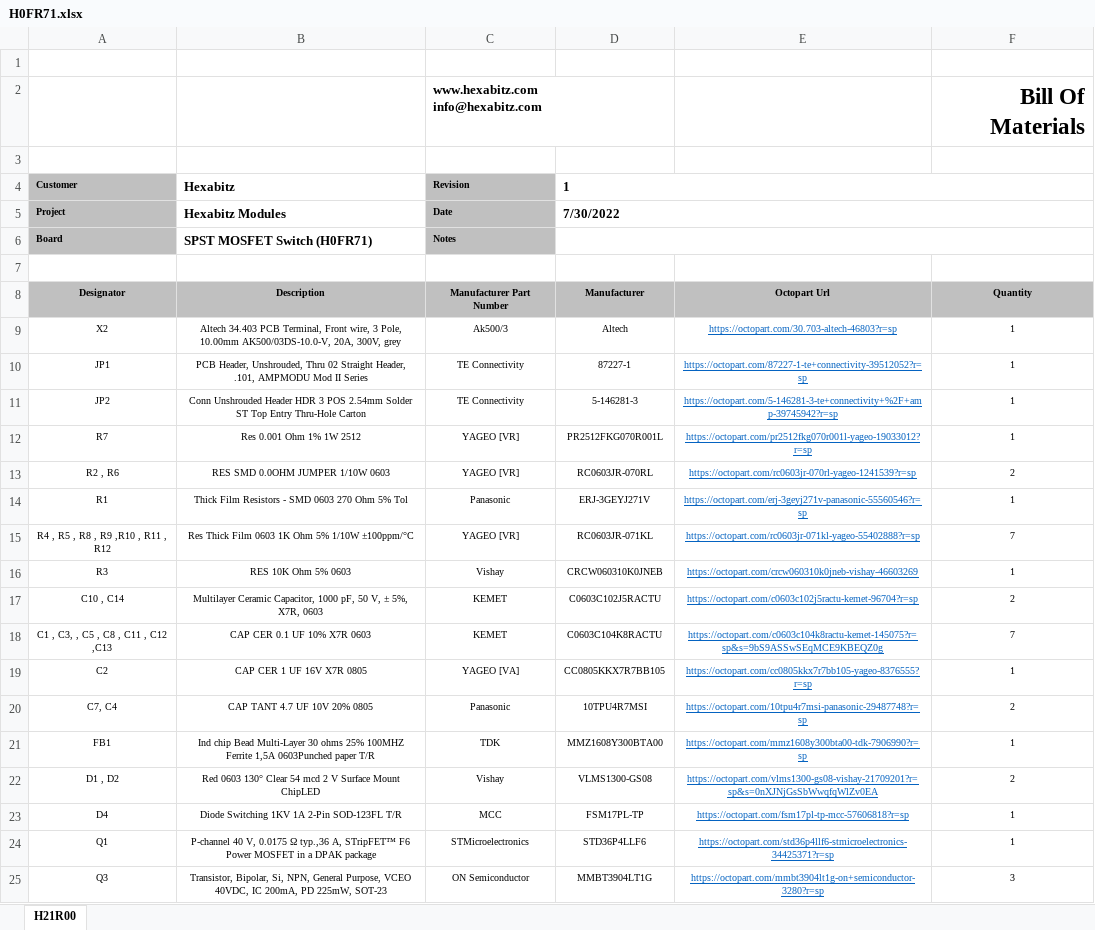
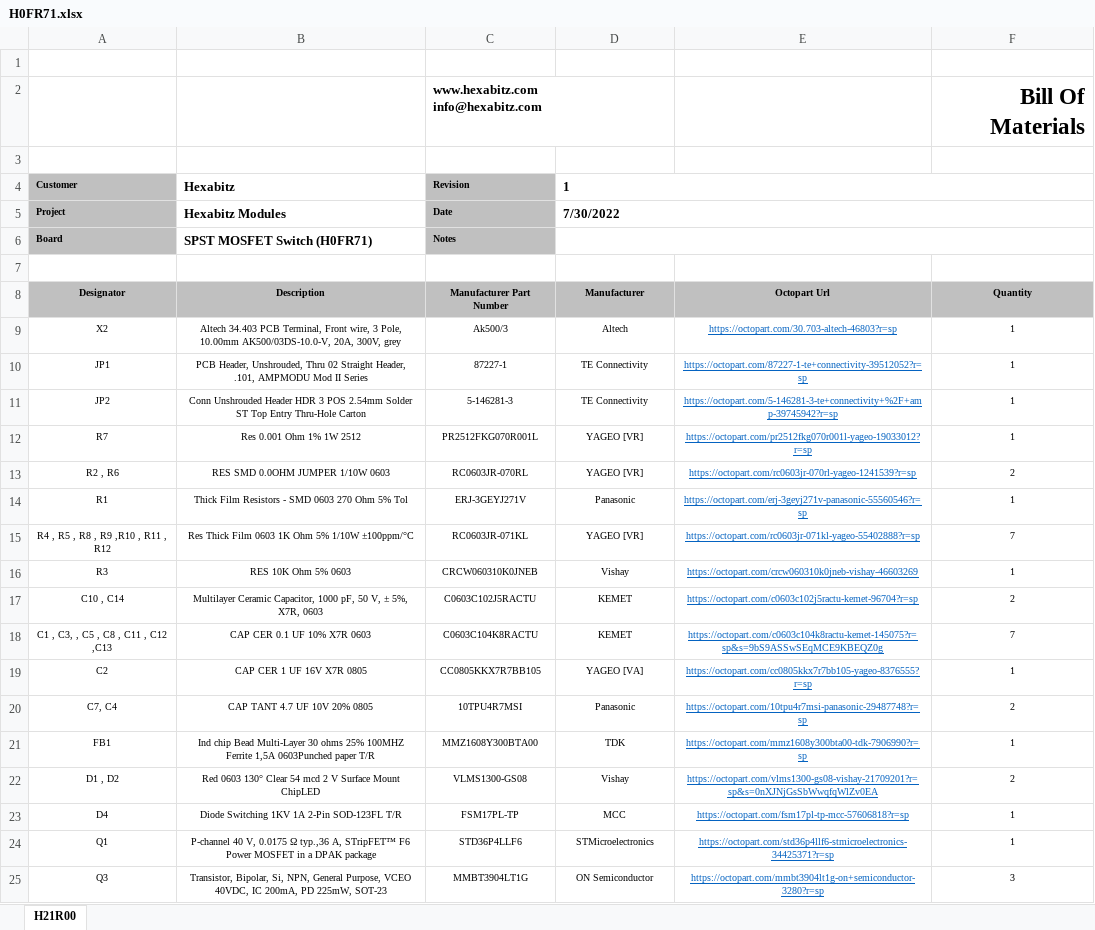
Before and after one commit to HexabitzPlatform/H0FR7x-Hardware, an Excel workbook: H0FR71/Released/BOM/H0FR71.xlsx, sheet H21R00, drawn as a sheet; only a part is shown; values as stored, in another font and other column widths than the file's, no borders; charts and pictures not drawn; the diff covers the shown part only; the diff names each change by its address in the sheet, - before the commit and + after, or states it on an @@ line.

Commit message:
Fix BOM file

```diff
--- a/H0FR71/Released/BOM/H0FR71.xlsx (sheet H21R00)
+++ b/H0FR71/Released/BOM/H0FR71.xlsx (sheet H21R00)
-C10 (Revision): TE Connectivity
+C10 (Revision): 87227-1
-D10 (1): 87227-1
+D10 (1): TE Connectivity
-C11 (Revision): TE Connectivity
+C11 (Revision): 5-146281-3
-D11 (1): 5-146281-3
+D11 (1): TE Connectivity
-C12 (Revision): YAGEO [VR]
+C12 (Revision): PR2512FKG070R001L
-D12 (1): PR2512FKG070R001L
+D12 (1): YAGEO [VR]
-C13 (Revision): YAGEO [VR]
+C13 (Revision): RC0603JR-070RL
-D13 (1): RC0603JR-070RL
+D13 (1): YAGEO [VR]
-C14 (Revision): Panasonic
+C14 (Revision): ERJ-3GEYJ271V
-D14 (1): ERJ-3GEYJ271V
+D14 (1): Panasonic
-C15 (Revision): YAGEO [VR]
+C15 (Revision): RC0603JR-071KL
-D15 (1): RC0603JR-071KL
+D15 (1): YAGEO [VR]
-C16 (Revision): Vishay
+C16 (Revision): CRCW060310K0JNEB
-D16 (1): CRCW060310K0JNEB
+D16 (1): Vishay
-C17 (Revision): KEMET
+C17 (Revision): C0603C102J5RACTU
-D17 (1): C0603C102J5RACTU
+D17 (1): KEMET
-C18 (Revision): KEMET
+C18 (Revision): C0603C104K8RACTU
-D18 (1): C0603C104K8RACTU
+D18 (1): KEMET
-C19 (Revision): YAGEO [VA]
+C19 (Revision): CC0805KKX7R7BB105
-D19 (1): CC0805KKX7R7BB105
+D19 (1): YAGEO [VA]
-C20 (Revision): Panasonic
+C20 (Revision): 10TPU4R7MSI
-D20 (1): 10TPU4R7MSI
+D20 (1): Panasonic
-C21 (Revision): TDK
+C21 (Revision): MMZ1608Y300BTA00
-D21 (1): MMZ1608Y300BTA00
+D21 (1): TDK
-C22 (Revision): Vishay
+C22 (Revision): VLMS1300-GS08
-D22 (1): VLMS1300-GS08
+D22 (1): Vishay
-C23 (Revision): MCC
+C23 (Revision): FSM17PL-TP
-D23 (1): FSM17PL-TP
+D23 (1): MCC
-C24 (Revision): STMicroelectronics
+C24 (Revision): STD36P4LLF6
-D24 (1): STD36P4LLF6
+D24 (1): STMicroelectronics
-C25 (Revision): ON Semiconductor
+C25 (Revision): MMBT3904LT1G
-D25 (1): MMBT3904LT1G
+D25 (1): ON Semiconductor
```
Also changed, not shown: 8 edited cells elsewhere in this sheet.
